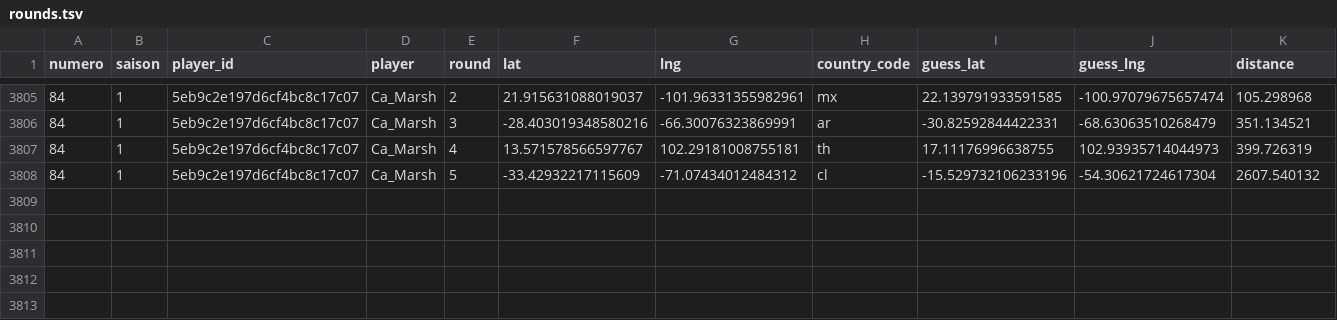
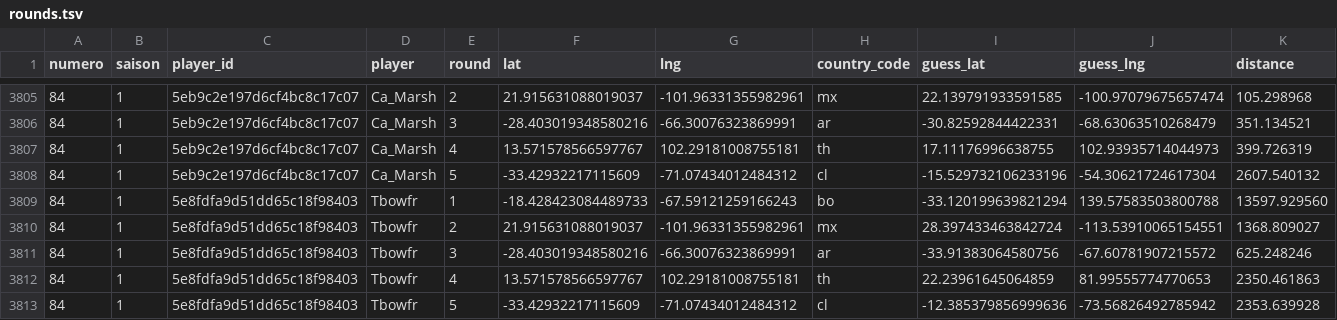
Before and after one commit to ComteUnderscoreL/geostats, a TSV file: data/rounds.tsv, drawn as a sheet; only a part is shown, gaps mark what is left out; the diff names each change by its address in the sheet, - before the commit and + after, or states it on an @@ line.

```diff
--- a/data/rounds.tsv
+++ b/data/rounds.tsv
+row 3809: 84 | 1 | 5e8fdfa9d51dd65c18f98403 | Tbowfr | 1 | -18.428423084489733 | -67.59121259166243 | bo | -33.120199639821294 | 139.57583503800788 | 13597.929560
+row 3810: 84 | 1 | 5e8fdfa9d51dd65c18f98403 | Tbowfr | 2 | 21.915631088019037 | -101.96331355982961 | mx | 28.397433463842724 | -113.53910065154551 | 1368.809027
+row 3811: 84 | 1 | 5e8fdfa9d51dd65c18f98403 | Tbowfr | 3 | -28.403019348580216 | -66.30076323869991 | ar | -33.91383064580756 | -67.60781907215572 | 625.248246
+row 3812: 84 | 1 | 5e8fdfa9d51dd65c18f98403 | Tbowfr | 4 | 13.571578566597767 | 102.29181008755181 | th | 22.23961645064859 | 81.99555774770653 | 2350.461863
+row 3813: 84 | 1 | 5e8fdfa9d51dd65c18f98403 | Tbowfr | 5 | -33.42932217115609 | -71.07434012484312 | cl | -12.385379856999636 | -73.56826492785942 | 2353.639928
```
Also changed, not shown: data/totals.tsv.
